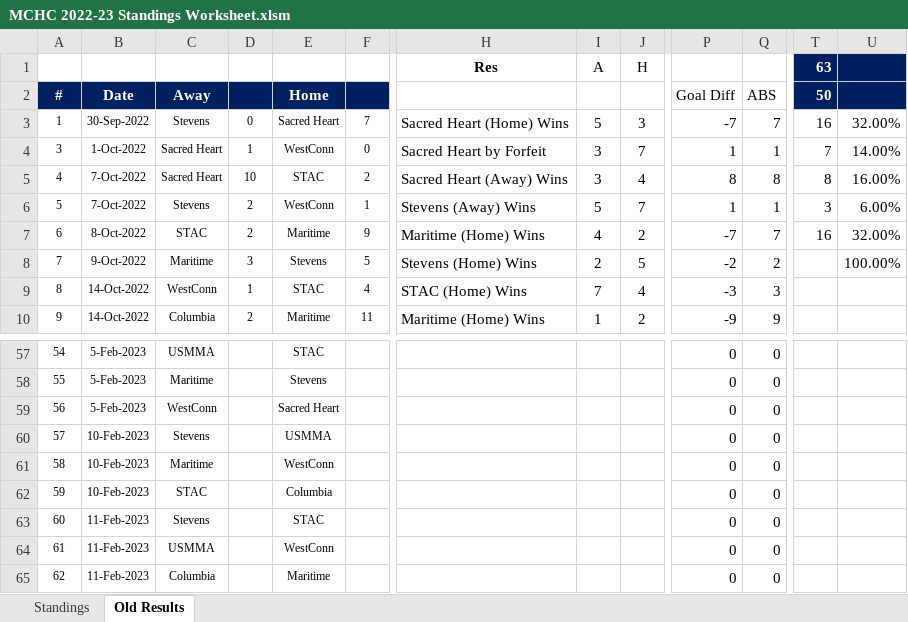
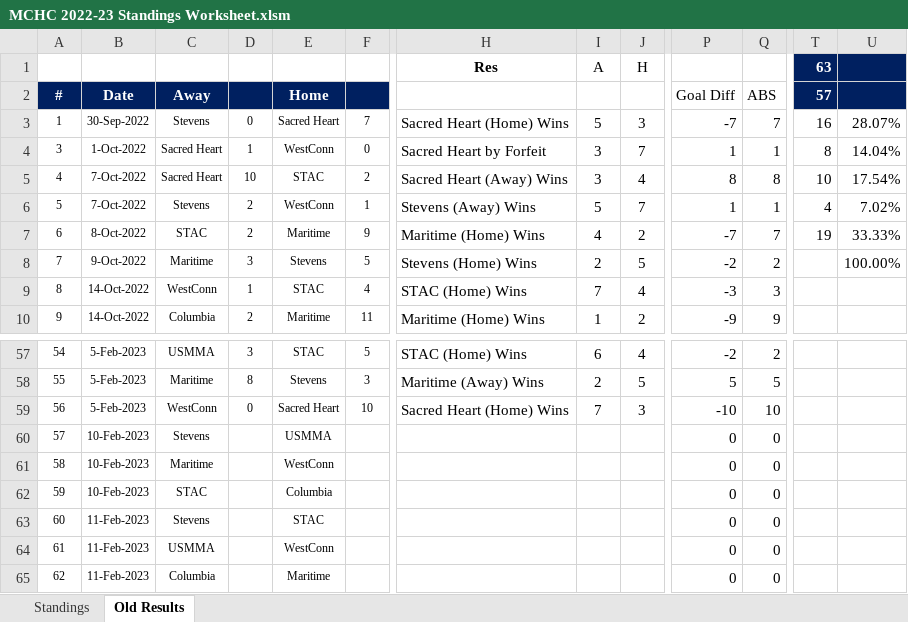
Before and after one commit to michael-m-casserly/methockey, an Excel workbook: DataFiles/MCHC 2022-23 Standings Worksheet.xlsm, sheet Old Results, drawn as a sheet; only a part is shown, gaps mark what is left out; values as stored, in another font and other column widths than the file's, no borders; the diff covers the shown part only; the diff names each change by its address in the sheet, - before the commit and + after, or states it on an @@ line.

```diff
--- a/DataFiles/MCHC 2022-23 Standings Worksheet.xlsm (sheet Old Results)
+++ b/DataFiles/MCHC 2022-23 Standings Worksheet.xlsm (sheet Old Results)
-T2 (63): 50
+T2 (63): 57
-U3: 32.00%
+U3: 28.07%
-T4 (63): 7
+T4 (63): 8
-U4: 14.00%
+U4: 14.04%
-T5 (63): 8
+T5 (63): 10
-U5: 16.00%
+U5: 17.54%
-T6 (63): 3
+T6 (63): 4
-U6: 6.00%
+U6: 7.02%
-T7 (63): 16
+T7 (63): 19
-U7: 32.00%
+U7: 33.33%
-D57: (empty)
+D57: 3
-F57: (empty)
+F57: 5
-H57 (Res): (empty)
+H57 (Res): STAC (Home) Wins
-I57 (A): (empty)
+I57 (A): 6
-J57 (H): (empty)
+J57 (H): 4
-P57: 0
+P57: -2
-Q57: 0
+Q57: 2
-D58: (empty)
+D58: 8
-F58: (empty)
+F58: 3
-H58 (Res): (empty)
+H58 (Res): Maritime (Away) Wins
-I58 (A): (empty)
+I58 (A): 2
-J58 (H): (empty)
+J58 (H): 5
-P58: 0
+P58: 5
-Q58: 0
+Q58: 5
-D59: (empty)
+D59: 0
-F59: (empty)
+F59: 10
-H59 (Res): (empty)
+H59 (Res): Sacred Heart (Home) Wins
-I59 (A): (empty)
+I59 (A): 7
-J59 (H): (empty)
+J59 (H): 3
-P59: 0
+P59: -10
-Q59: 0
+Q59: 10
```
Also changed, not shown: 1 added row, 1 removed row and 29 edited cells elsewhere in this sheet, sheet Standings, 3 other files.
